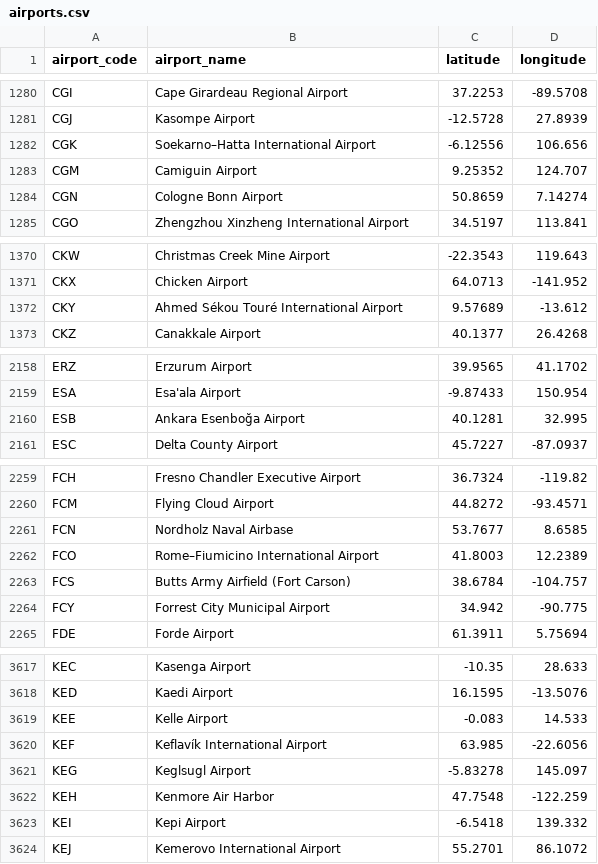
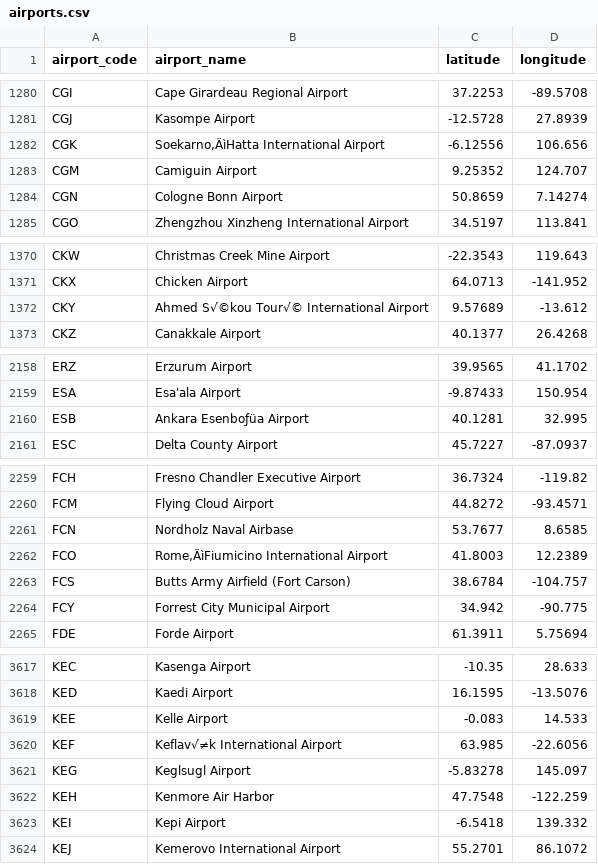
Before and after one commit to JaredWillson/celebrity-travel-habits, a CSV file: data/airports.csv, drawn as a sheet; only a part is shown, gaps mark what is left out; the diff covers the shown part only.

```diff
--- a/data/airports.csv
+++ b/data/airports.csv
@@ -1281,3 +1281,3 @@ CGI,Cape Girardeau Regional Airport,37.2253,-89.5708
 CGJ,Kasompe Airport,-12.5728,27.8939
-CGK,Soekarno–Hatta International Airport,-6.12556,106.656
+CGK,Soekarno‚ÄìHatta International Airport,-6.12556,106.656
 CGM,Camiguin Airport,9.25352,124.707
@@ -1371,3 +1371,3 @@ CKW,Christmas Creek Mine Airport,-22.3543,119.643
 CKX,Chicken Airport,64.0713,-141.952
-CKY,Ahmed Sékou Touré International Airport,9.57689,-13.612
+CKY,Ahmed S√©kou Tour√© International Airport,9.57689,-13.612
 CKZ,Canakkale Airport,40.1377,26.4268
@@ -2159,3 +2159,3 @@ ERZ,Erzurum Airport,39.9565,41.1702
 ESA,Esa'ala Airport,-9.87433,150.954
-ESB,Ankara Esenboğa Airport,40.1281,32.995
+ESB,Ankara Esenboƒüa Airport,40.1281,32.995
 ESC,Delta County Airport,45.7227,-87.0937
@@ -2261,3 +2261,3 @@ FCM,Flying Cloud Airport,44.8272,-93.4571
 FCN,Nordholz Naval Airbase,53.7677,8.6585
-FCO,Rome–Fiumicino International Airport,41.8003,12.2389
+FCO,Rome‚ÄìFiumicino International Airport,41.8003,12.2389
 FCS,Butts Army Airfield (Fort Carson),38.6784,-104.757
@@ -3619,3 +3619,3 @@ KED,Kaedi Airport,16.1595,-13.5076
 KEE,Kelle Airport,-0.083,14.533
-KEF,Keflavík International Airport,63.985,-22.6056
+KEF,Keflav√≠k International Airport,63.985,-22.6056
 KEG,Keglsugl Airport,-5.83278,145.097
```
Also changed, not shown: 6 added rows and 42 edited cells elsewhere in this file, 1 other file.
